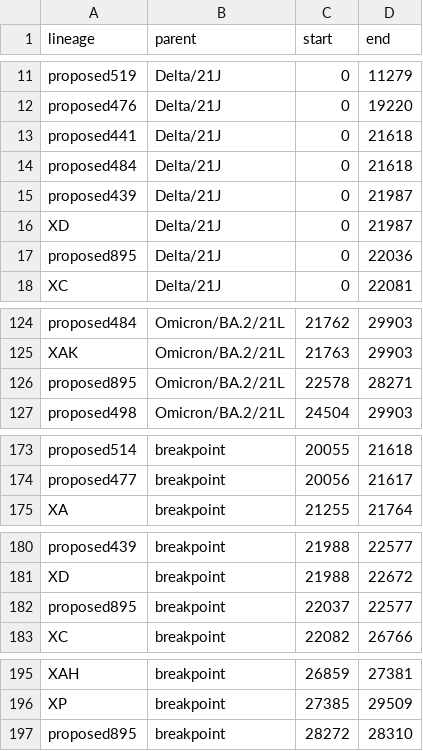
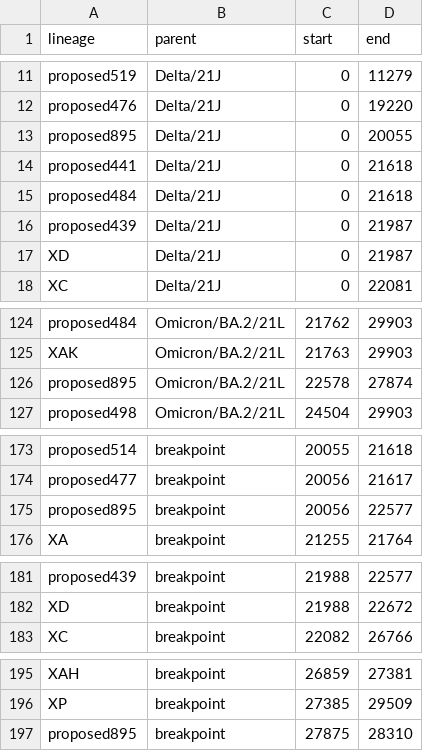
Before and after one commit to ktmeaton/ncov-recombinant, a TSV file: resources/breakpoints_clade.tsv, drawn as a sheet; only a part is shown, gaps mark what is left out.

```diff
--- a/resources/breakpoints_clade.tsv
+++ b/resources/breakpoints_clade.tsv
@@ -12,2 +12,3 @@ proposed519	Delta/21J	0	11279
 proposed476	Delta/21J	0	19220
+proposed895	Delta/21J	0	20055
 proposed441	Delta/21J	0	21618
@@ -16,3 +17,2 @@ proposed439	Delta/21J	0	21987
 XD	Delta/21J	0	21987
-proposed895	Delta/21J	0	22036
 XC	Delta/21J	0	22081
@@ -125,3 +125,3 @@ proposed484	Omicron/BA.2/21L	21762	29903
 XAK	Omicron/BA.2/21L	21763	29903
-proposed895	Omicron/BA.2/21L	22578	28271
+proposed895	Omicron/BA.2/21L	22578	27874
 proposed498	Omicron/BA.2/21L	24504	29903
@@ -174,2 +174,3 @@ proposed514	breakpoint	20055	21618
 proposed477	breakpoint	20056	21617
+proposed895	breakpoint	20056	22577
 XA	breakpoint	21255	21764
@@ -181,3 +182,2 @@ proposed439	breakpoint	21988	22577
 XD	breakpoint	21988	22672
-proposed895	breakpoint	22037	22577
 XC	breakpoint	22082	26766
@@ -196,2 +196,2 @@ XAH	breakpoint	26859	27381
 XP	breakpoint	27385	29509
-proposed895	breakpoint	28272	28310
+proposed895	breakpoint	27875	28310
```
Also changed, not shown: resources/breakpoints.tsv, resources/issues.tsv, 2 other files.
